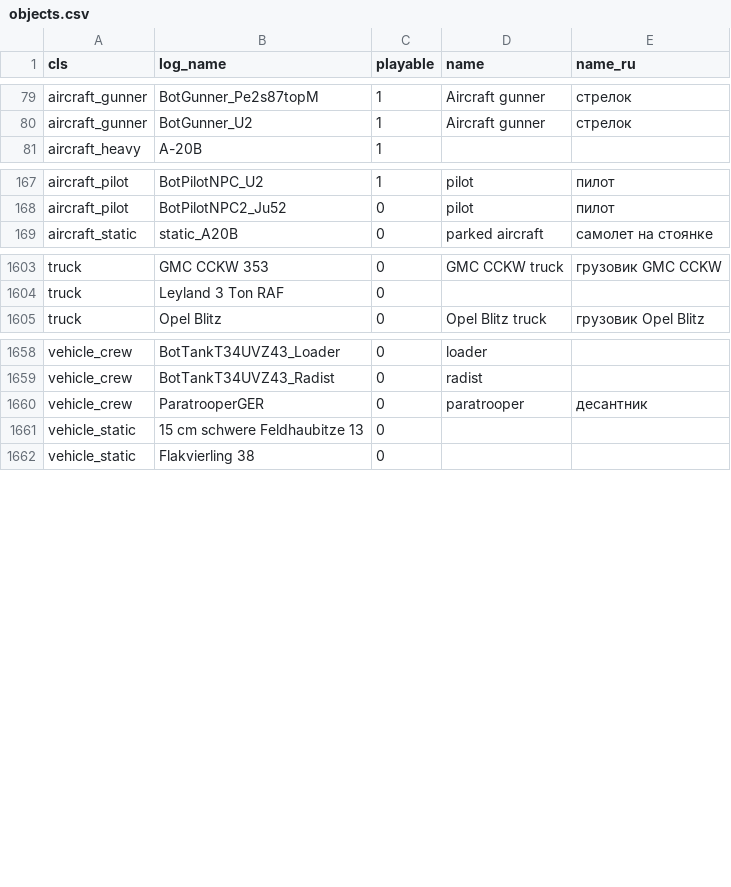
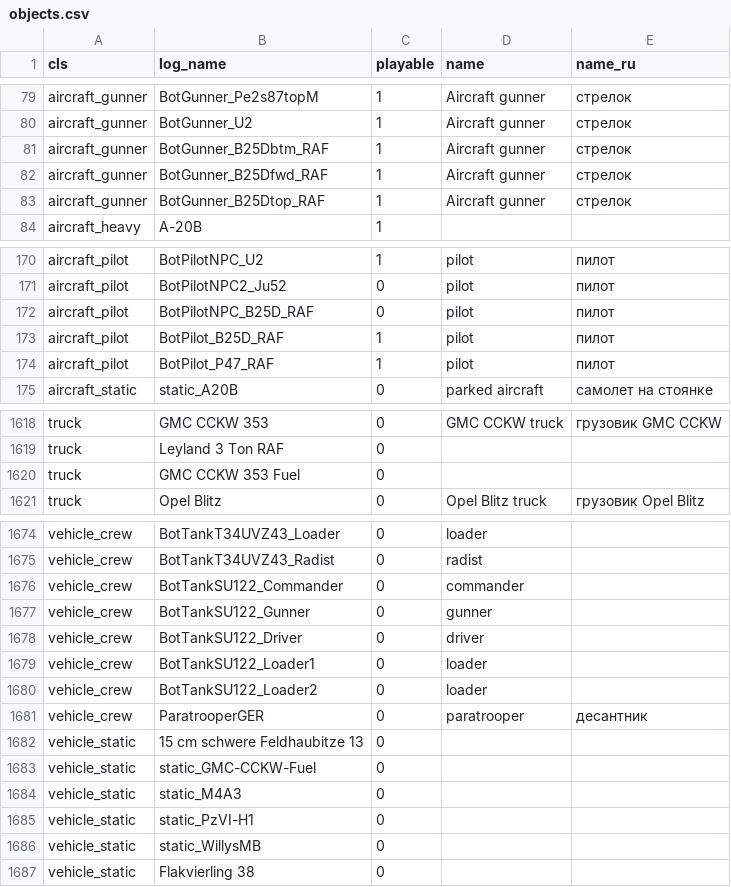
Before and after one commit to vaal-/il2_stats, a CSV file: src/objects.csv, drawn as a sheet; only a part is shown, gaps mark what is left out; the diff covers the shown part only.

```diff
--- a/src/objects.csv
+++ b/src/objects.csv
@@ -80,2 +80,5 @@ aircraft_gunner,BotGunner_Pe2s87topM,1,Aircraft gunner,стрелок
 aircraft_gunner,BotGunner_U2,1,Aircraft gunner,стрелок
+aircraft_gunner,BotGunner_B25Dbtm_RAF,1,Aircraft gunner,стрелок
+aircraft_gunner,BotGunner_B25Dfwd_RAF,1,Aircraft gunner,стрелок
+aircraft_gunner,BotGunner_B25Dtop_RAF,1,Aircraft gunner,стрелок
 aircraft_heavy,A-20B,1,,
@@ -168,2 +171,5 @@ aircraft_pilot,BotPilotNPC_U2,1,pilot,пилот
 aircraft_pilot,BotPilotNPC2_Ju52,0,pilot,пилот
+aircraft_pilot,BotPilotNPC_B25D_RAF,0,pilot,пилот
+aircraft_pilot,BotPilot_B25D_RAF,1,pilot,пилот
+aircraft_pilot,BotPilot_P47_RAF,1,pilot,пилот
 aircraft_static,static_A20B,0,parked aircraft,самолет на стоянке
@@ -1604,2 +1619,3 @@ truck,GMC CCKW 353,0,GMC CCKW truck,грузовик GMC CCKW
 truck,Leyland 3 Ton RAF,0,,
+truck,GMC CCKW 353 Fuel,0,,
 truck,Opel Blitz,0,Opel Blitz truck,грузовик Opel Blitz
@@ -1659,4 +1675,13 @@ vehicle_crew,BotTankT34UVZ43_Loader,0,loader,
 vehicle_crew,BotTankT34UVZ43_Radist,0,radist,
+vehicle_crew,BotTankSU122_Commander,0,commander,
+vehicle_crew,BotTankSU122_Gunner,0,gunner,
+vehicle_crew,BotTankSU122_Driver,0,driver,
+vehicle_crew,BotTankSU122_Loader1,0,loader,
+vehicle_crew,BotTankSU122_Loader2,0,loader,
 vehicle_crew,ParatrooperGER,0,paratrooper,десантник
 vehicle_static,15 cm schwere Feldhaubitze 13,0,,
+vehicle_static,static_GMC-CCKW-Fuel,0,,
+vehicle_static,static_M4A3,0,,
+vehicle_static,static_PzVI-H1,0,,
+vehicle_static,static_WillysMB,0,,
 vehicle_static,Flakvierling 38,0,,
```
Also changed, not shown: 9 added rows elsewhere in this file, 1 other file.
